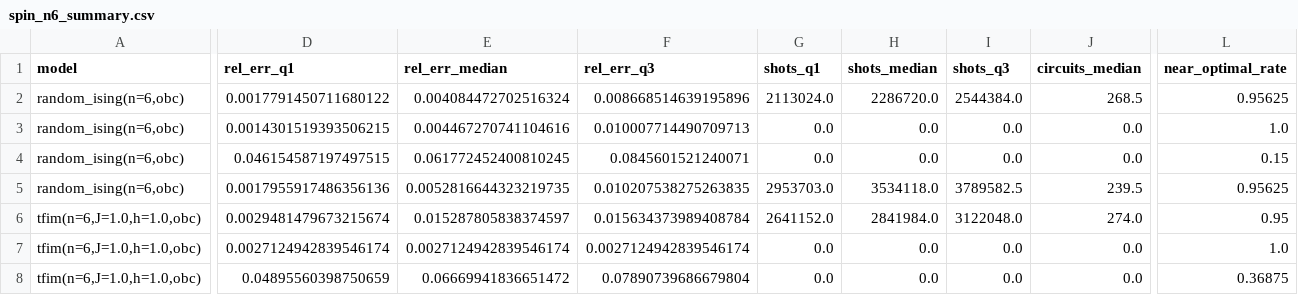
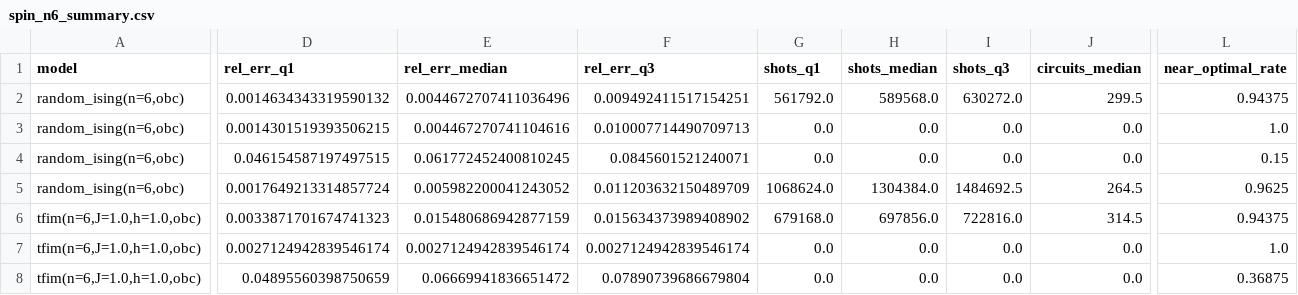
Before and after one commit to gutama/clifford_qc, a CSV file: benchmarks/reference_results/spin_n6_summary.csv, drawn as a sheet; only a part is shown, gaps mark what is left out; the diff covers the shown part only; the diff names each change by its address in the sheet, - before the commit and + after, or states it on an @@ line.

Commit message:
Regenerate n=6 four-way benchmark results (#17)
Regenerate the complete 20-seed n=6 matrix, synchronize JSONL/CSV/Markdown artifacts, add the full manuscript table, and incorporate review feedback on allocation-dependent accuracy and XXZ cost behavior.

```diff
--- a/benchmarks/reference_results/spin_n6_summary.csv
+++ b/benchmarks/reference_results/spin_n6_summary.csv
-D2 (rel_err_q1): 0.0017791450711680122
+D2 (rel_err_q1): 0.0014634343319590132
-E2 (rel_err_median): 0.004084472702516324
+E2 (rel_err_median): 0.0044672707411036496
-F2 (rel_err_q3): 0.008668514639195896
+F2 (rel_err_q3): 0.009492411517154251
-G2 (shots_q1): 2113024.0
+G2 (shots_q1): 561792.0
-H2 (shots_median): 2286720.0
+H2 (shots_median): 589568.0
-I2 (shots_q3): 2544384.0
+I2 (shots_q3): 630272.0
-J2 (circuits_median): 268.5
+J2 (circuits_median): 299.5
-L2 (near_optimal_rate): 0.95625
+L2 (near_optimal_rate): 0.94375
-D5 (rel_err_q1): 0.0017955917486356136
+D5 (rel_err_q1): 0.0017649213314857724
-E5 (rel_err_median): 0.0052816644323219735
+E5 (rel_err_median): 0.005982200041243052
-F5 (rel_err_q3): 0.010207538275263835
+F5 (rel_err_q3): 0.011203632150489709
-G5 (shots_q1): 2953703.0
+G5 (shots_q1): 1068624.0
-H5 (shots_median): 3534118.0
+H5 (shots_median): 1304384.0
-I5 (shots_q3): 3789582.5
+I5 (shots_q3): 1484692.5
-J5 (circuits_median): 239.5
+J5 (circuits_median): 264.5
-L5 (near_optimal_rate): 0.95625
+L5 (near_optimal_rate): 0.9625
-D6 (rel_err_q1): 0.0029481479673215674
+D6 (rel_err_q1): 0.0033871701674741323
-E6 (rel_err_median): 0.015287805838374597
+E6 (rel_err_median): 0.015480686942877159
-F6 (rel_err_q3): 0.015634373989408784
+F6 (rel_err_q3): 0.015634373989408902
-G6 (shots_q1): 2641152.0
+G6 (shots_q1): 679168.0
-H6 (shots_median): 2841984.0
+H6 (shots_median): 697856.0
-I6 (shots_q3): 3122048.0
+I6 (shots_q3): 722816.0
-J6 (circuits_median): 274.0
+J6 (circuits_median): 314.5
-L6 (near_optimal_rate): 0.95
+L6 (near_optimal_rate): 0.94375
```
Also changed, not shown: 25 edited cells elsewhere in this file, 5 other files.
